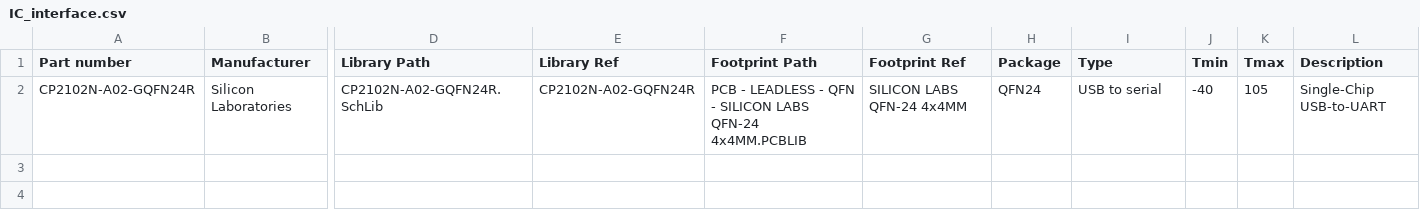
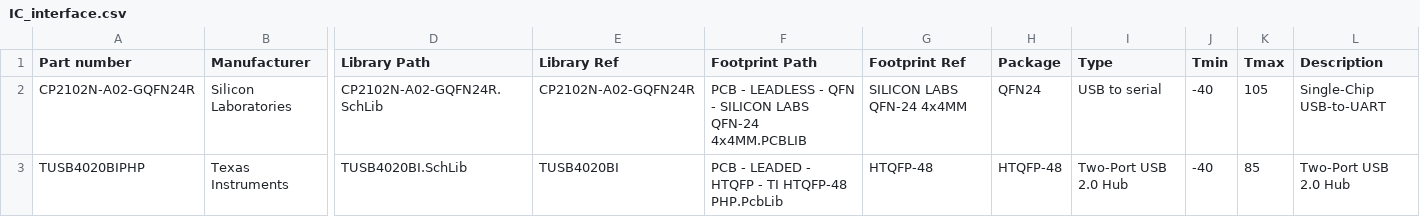
Before and after one commit to 00xED/altium-common, a CSV file: lib/parts_db/IC_interface.csv, drawn as a sheet; only a part is shown, gaps mark what is left out; rows hold the shown columns only; the diff names each change by its address in the sheet, - before the commit and + after, or states it on an @@ line.

Commit message:
add TUSB4020BI

```diff
--- a/lib/parts_db/IC_interface.csv
+++ b/lib/parts_db/IC_interface.csv
+row 3: TUSB4020BIPHP | Texas Instruments | TUSB4020BI.SchLib | TUSB4020BI | PCB - LEADED - HTQFP - TI HTQFP-48 PHP.PcbLib | HTQFP-48 | HTQFP-48 | Two-Port USB 2.0 Hub | -40 | 85 | Two-Port USB 2.0 Hub
```
Also changed, not shown: 3 other files.
